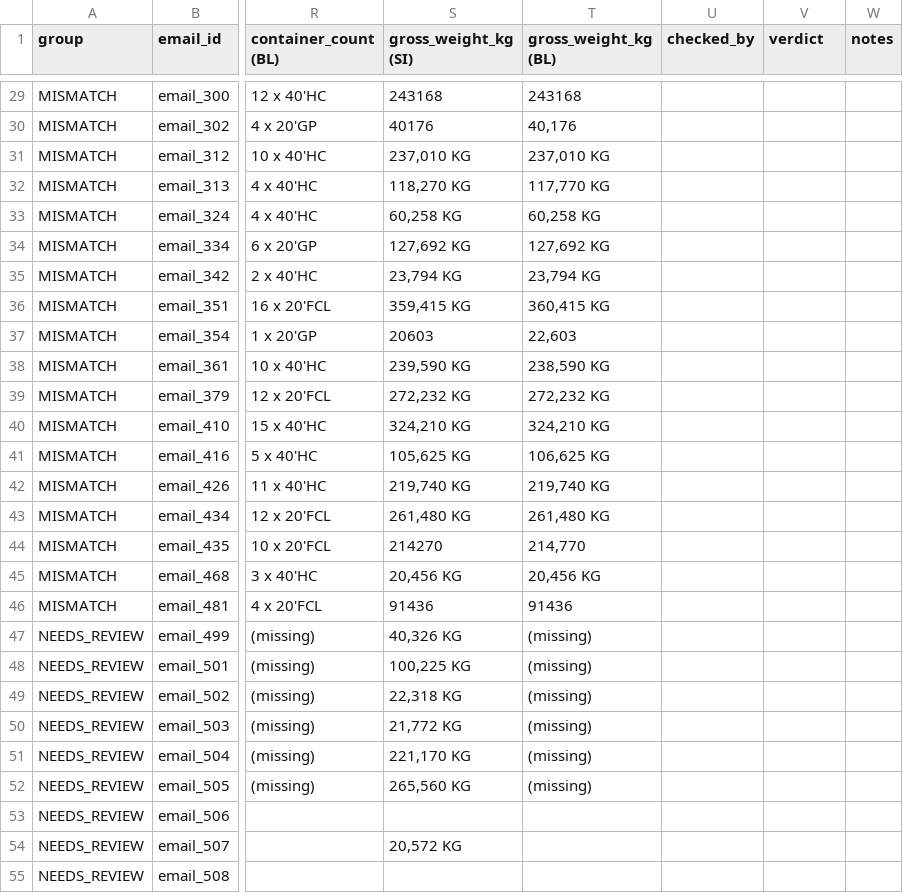
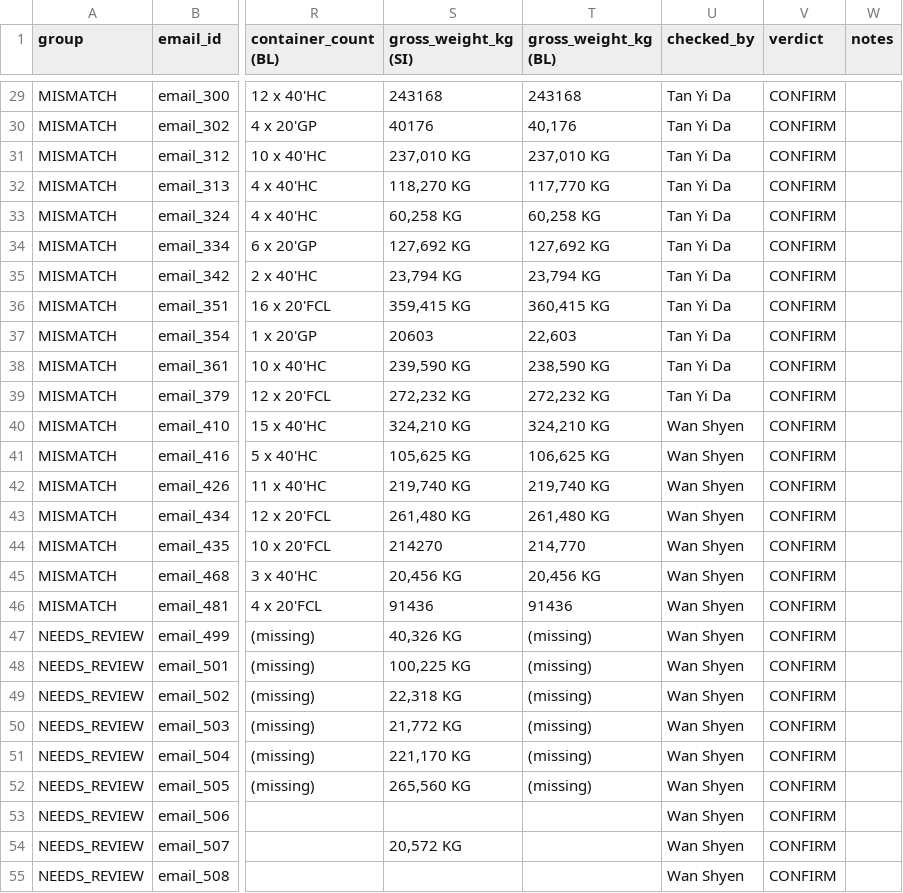
Before and after one commit to JackWong-py/human-exe-prototype, a CSV file: verification/verification_sheet.csv, drawn as a sheet; only a part is shown, gaps mark what is left out; the diff covers the shown part only; the diff names each change by its address in the sheet, - before the commit and + after, or states it on an @@ line.

```diff
--- a/verification/verification_sheet.csv
+++ b/verification/verification_sheet.csv
-U29:U39 (checked_by): (empty)
+U29:U39 (checked_by): Tan Yi Da
-V29:V55 (verdict): (empty)
+V29:V55 (verdict): CONFIRM
-U40:U55 (checked_by): (empty)
+U40:U55 (checked_by): Wan Shyen
```
Also changed, not shown: 102 edited cells elsewhere in this file.
